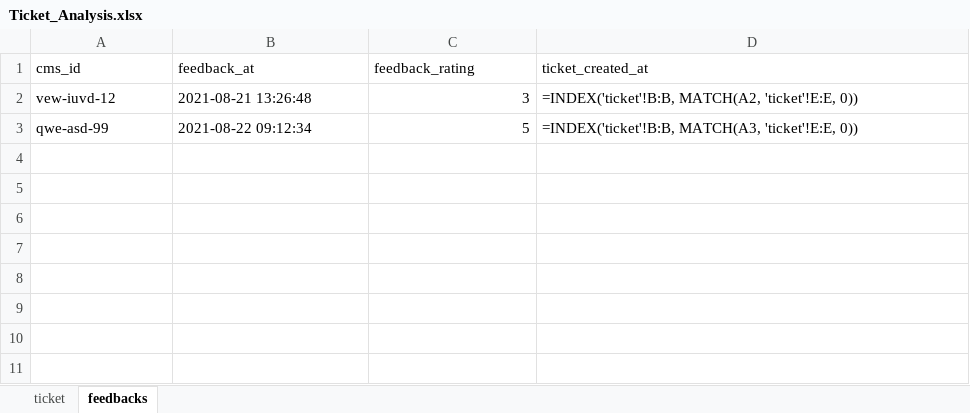
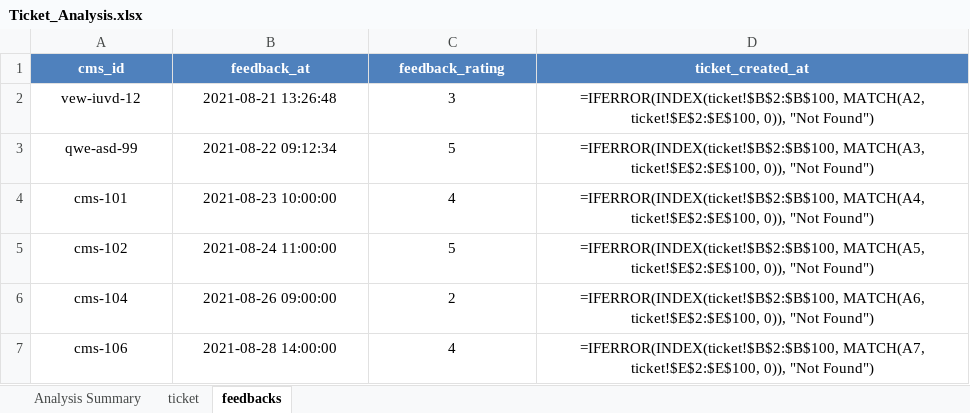
Before and after one commit to Rushibhosale18/PlatinumRx_Assignment, an Excel workbook: Data_Analyst_Assignment/Spreadsheets/Ticket_Analysis.xlsx, sheet feedbacks, drawn as a sheet; values as stored, in another font and other column widths than the file's, no borders; formulas without a stored value are shown as written; the diff names each change by its address in the sheet, - before the commit and + after, or states it on an @@ line.

```diff
--- a/Data_Analyst_Assignment/Spreadsheets/Ticket_Analysis.xlsx (sheet feedbacks)
+++ b/Data_Analyst_Assignment/Spreadsheets/Ticket_Analysis.xlsx (sheet feedbacks)
+sheet tab: Analysis Summary
@@ A1:D1 fill: none → #4F81BD, bold: off → on, text colour: black → #FFFFFF, alignment: left → center @@
-A2:B3 alignment: left
+A2:B3 alignment: center
-C2:C3 alignment: right
+C2:C3 alignment: center
-D2 (ticket_created_at): =INDEX('ticket'!B:B, MATCH(A2, 'ticket'!E:E, 0))
+D2 (ticket_created_at): =IFERROR(INDEX(ticket!$B$2:$B$100, MATCH(A2, ticket!$E$2:$E$100, 0)), "Not Found")
-D2:D3 alignment: left
+D2:D3 alignment: center
-D3 (ticket_created_at): =INDEX('ticket'!B:B, MATCH(A3, 'ticket'!E:E, 0))
+D3 (ticket_created_at): =IFERROR(INDEX(ticket!$B$2:$B$100, MATCH(A3, ticket!$E$2:$E$100, 0)), "Not Found")
+row 4: cms-101 | 2021-08-23 10:00:00 | 4 | =IFERROR(INDEX(ticket!$B$2:$B$100, MATCH(A4, ticket!$E$2:$E$100, 0)), "Not Found")
+row 5: cms-102 | 2021-08-24 11:00:00 | 5 | =IFERROR(INDEX(ticket!$B$2:$B$100, MATCH(A5, ticket!$E$2:$E$100, 0)), "Not Found")
+row 6: cms-104 | 2021-08-26 09:00:00 | 2 | =IFERROR(INDEX(ticket!$B$2:$B$100, MATCH(A6, ticket!$E$2:$E$100, 0)), "Not Found")
+row 7: cms-106 | 2021-08-28 14:00:00 | 4 | =IFERROR(INDEX(ticket!$B$2:$B$100, MATCH(A7, ticket!$E$2:$E$100, 0)), "Not Found")
```
Also changed, not shown: sheet ticket, 1 other file.
